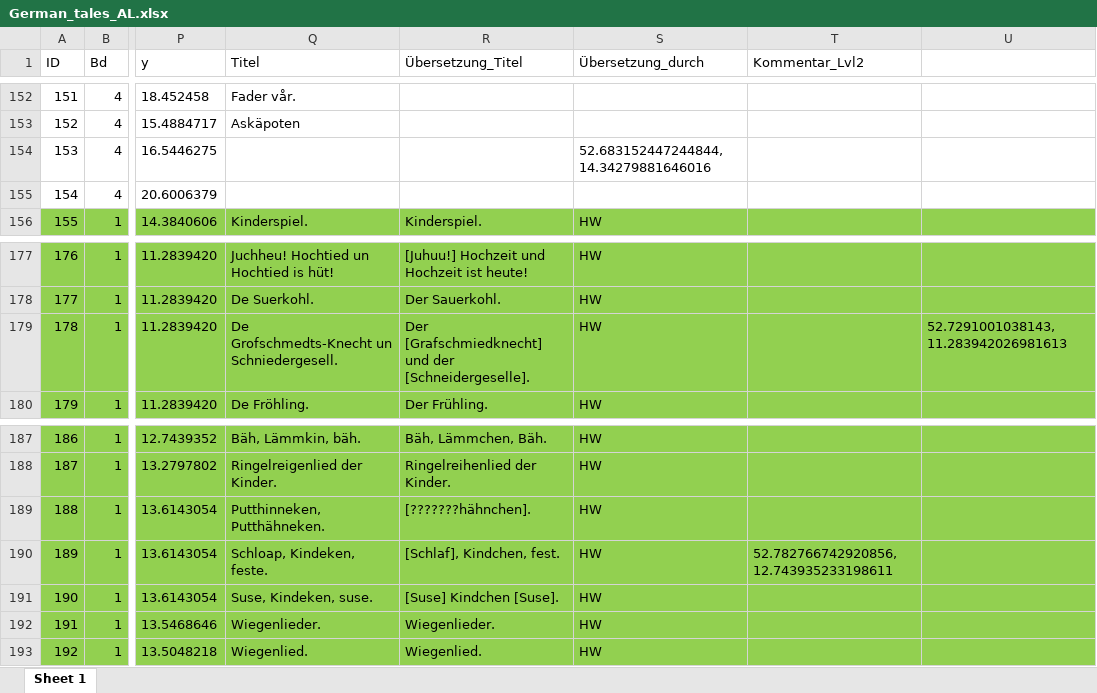
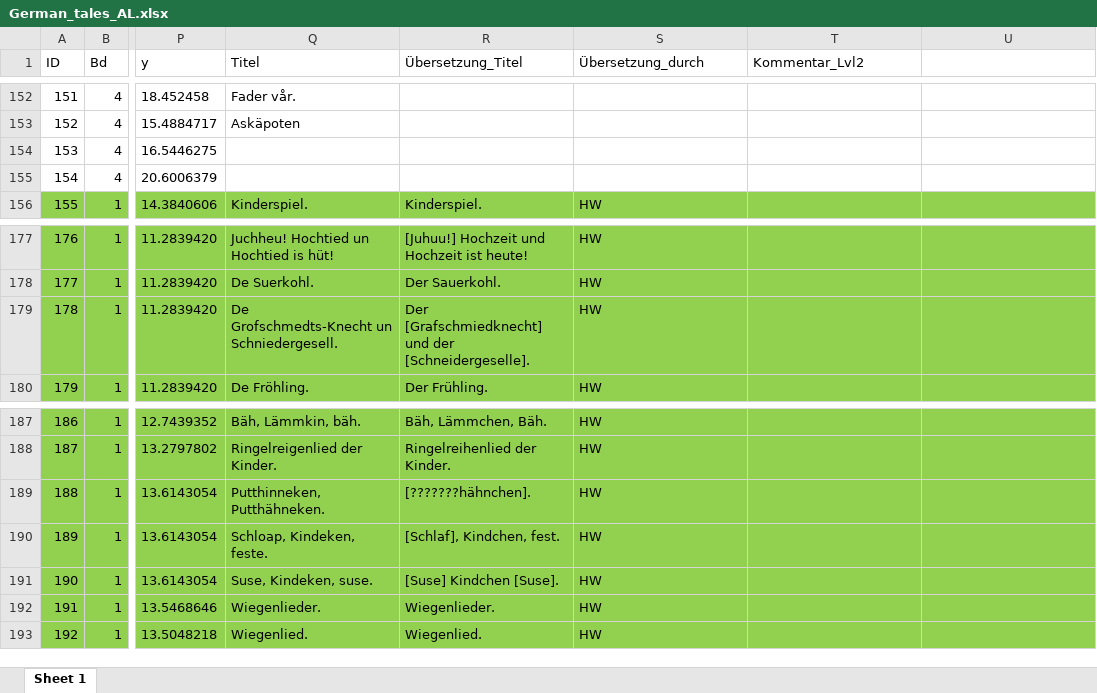
Before and after one commit to SchoenbergA/Akademie_Projekt, an Excel workbook: Datasets/Firmenich/Data/German_tales_AL.xlsx, sheet Sheet 1, drawn as a sheet; only a part is shown, gaps mark what is left out; values as stored, in another font and other column widths than the file's, no borders; the diff names each change by its address in the sheet, - before the commit and + after, or states it on an @@ line.

```diff
--- a/Datasets/Firmenich/Data/German_tales_AL.xlsx (sheet Sheet 1)
+++ b/Datasets/Firmenich/Data/German_tales_AL.xlsx (sheet Sheet 1)
-S154 (Übersetzung_durch): 52.683152447244844, 14.34279881646016
+S154 (Übersetzung_durch): (empty)
-U179: 52.7291001038143, 11.283942026981613
+U179: (empty)
-T190 (Kommentar_Lvl2): 52.782766742920856, 12.743935233198611
+T190 (Kommentar_Lvl2): (empty)
```
Also changed, not shown: 1 other file.
